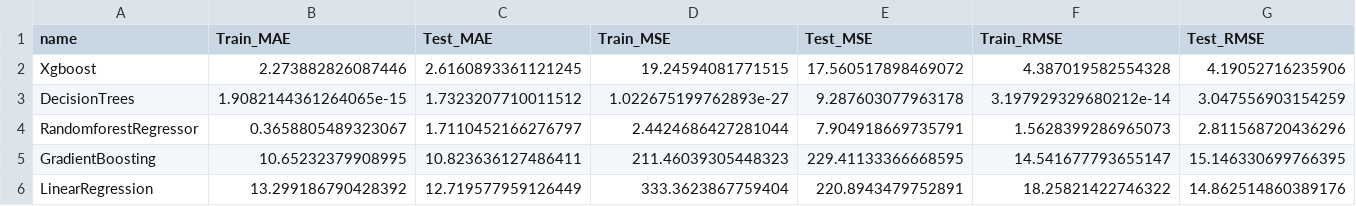
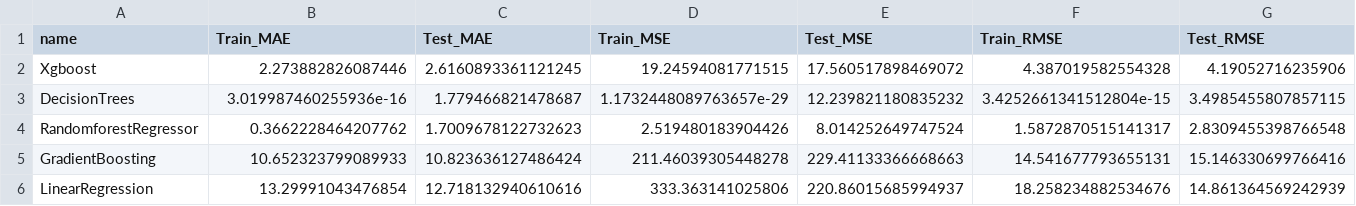
Before and after one commit to sg-56/commodities-price-prediction, a CSV file: artifacts/results.csv, drawn as a sheet; only a part is shown; the diff covers the shown part only; the diff names each change by its address in the sheet, - before the commit and + after, or states it on an @@ line.

Commit message:
Added GridsearchCV for RFR to model_trainer.py script

```diff
--- a/artifacts/results.csv
+++ b/artifacts/results.csv
-B3 (Train_MAE): 1.9082144361264065e-15
+B3 (Train_MAE): 3.019987460255936e-16
-C3 (Test_MAE): 1.7323207710011512
+C3 (Test_MAE): 1.779466821478687
-D3 (Train_MSE): 1.022675199762893e-27
+D3 (Train_MSE): 1.1732448089763657e-29
-E3 (Test_MSE): 9.287603077963178
+E3 (Test_MSE): 12.239821180835232
-F3 (Train_RMSE): 3.197929329680212e-14
+F3 (Train_RMSE): 3.4252661341512804e-15
-G3 (Test_RMSE): 3.047556903154259
+G3 (Test_RMSE): 3.4985455807857115
-B4 (Train_MAE): 0.3658805489323067
+B4 (Train_MAE): 0.3662228464207762
-C4 (Test_MAE): 1.7110452166276797
+C4 (Test_MAE): 1.7009678122732623
-D4 (Train_MSE): 2.4424686427281044
+D4 (Train_MSE): 2.519480183904426
-E4 (Test_MSE): 7.904918669735791
+E4 (Test_MSE): 8.014252649747524
-F4 (Train_RMSE): 1.5628399286965073
+F4 (Train_RMSE): 1.5872870515141317
-G4 (Test_RMSE): 2.811568720436296
+G4 (Test_RMSE): 2.8309455398766548
-B5 (Train_MAE): 10.65232379908995
+B5 (Train_MAE): 10.652323799089933
-C5 (Test_MAE): 10.823636127486411
+C5 (Test_MAE): 10.823636127486424
-D5 (Train_MSE): 211.46039305448323
+D5 (Train_MSE): 211.46039305448278
-E5 (Test_MSE): 229.41133366668595
+E5 (Test_MSE): 229.41133366668663
-F5 (Train_RMSE): 14.541677793655147
+F5 (Train_RMSE): 14.541677793655131
-G5 (Test_RMSE): 15.146330699766395
+G5 (Test_RMSE): 15.146330699766416
-B6 (Train_MAE): 13.299186790428392
+B6 (Train_MAE): 13.29991043476854
-C6 (Test_MAE): 12.719577959126449
+C6 (Test_MAE): 12.718132940610616
-D6 (Train_MSE): 333.3623867759404
+D6 (Train_MSE): 333.363141025806
-E6 (Test_MSE): 220.8943479752891
+E6 (Test_MSE): 220.86015685994937
-F6 (Train_RMSE): 18.25821422746322
+F6 (Train_RMSE): 18.258234882534676
-G6 (Test_RMSE): 14.862514860389176
+G6 (Test_RMSE): 14.861364569242939
```
Also changed, not shown: 7 edited cells elsewhere in this file, 30 other files.
